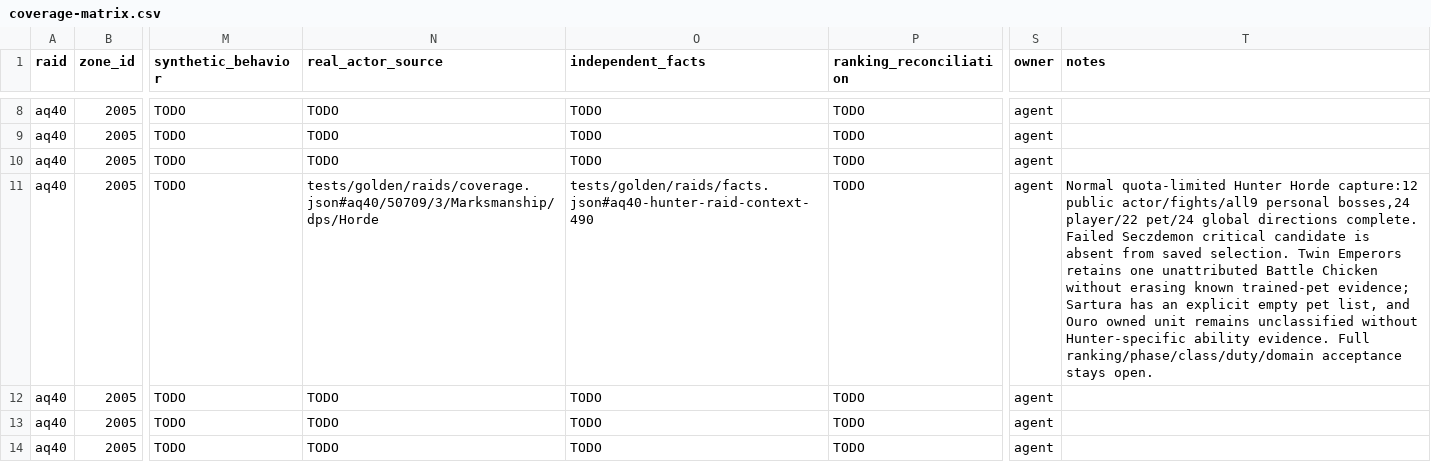
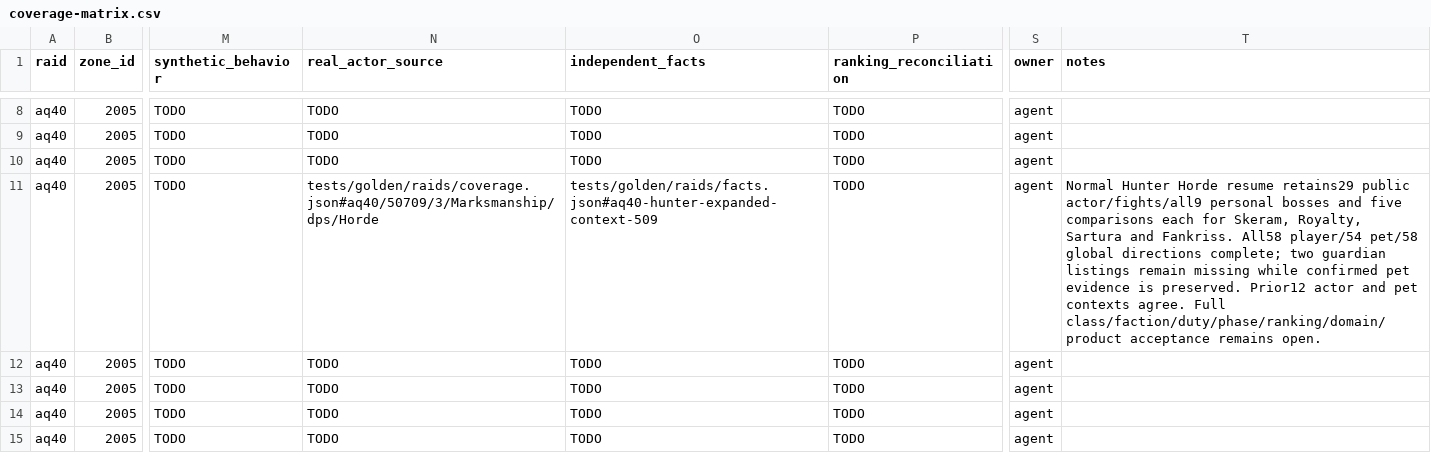
Before and after one commit to David-c0degeek/necropsy, a CSV file: tasks/raid-completion/coverage-matrix.csv, drawn as a sheet; only a part is shown, gaps mark what is left out; the shorter side is filled out with more unchanged rows; the diff covers the shown part only; the diff names each change by its address in the sheet, - before the commit and + after, or states it on an @@ line.

Commit message:
Retain expanded AQ40 Hunter comparisons and guardian evidence

```diff
--- a/tasks/raid-completion/coverage-matrix.csv
+++ b/tasks/raid-completion/coverage-matrix.csv
-O11 (independent_facts): tests/golden/raids/facts.json#aq40-hunter-raid-context-490
+O11 (independent_facts): tests/golden/raids/facts.json#aq40-hunter-expanded-context-509
-T11 (notes): Normal quota-limited Hunter Horde capture:12 public actor/fights/all9 personal bosses,24 player/22 pet/24 global directions complete. Failed Seczdemon critical candidate is absent from saved selection. Twin Emperors retains one unattributed Battle Chicken without erasing known trained-pet evidence; Sartura has an explicit empty pet list, and Ouro owned unit remains unclassified without Hunter-specific ability evidence. Full ranking/phase/class/duty/domain acceptance stays open.
+T11 (notes): Normal Hunter Horde resume retains29 public actor/fights/all9 personal bosses and five comparisons each for Skeram, Royalty, Sartura and Fankriss. All58 player/54 pet/58 global directions complete; two guardian listings remain missing while confirmed pet evidence is preserved. Prior12 actor and pet contexts agree. Full class/faction/duty/phase/ranking/domain/product acceptance remains open.
```
Also changed, not shown: 14 edited cells elsewhere in this file, 18 other files.
